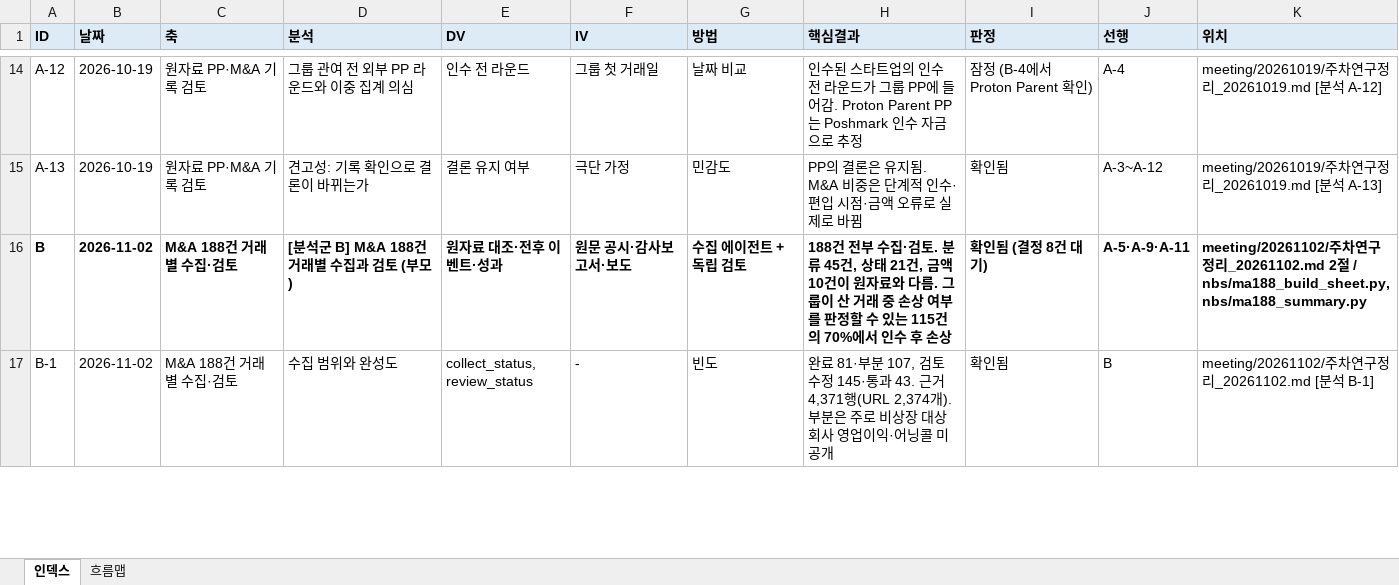
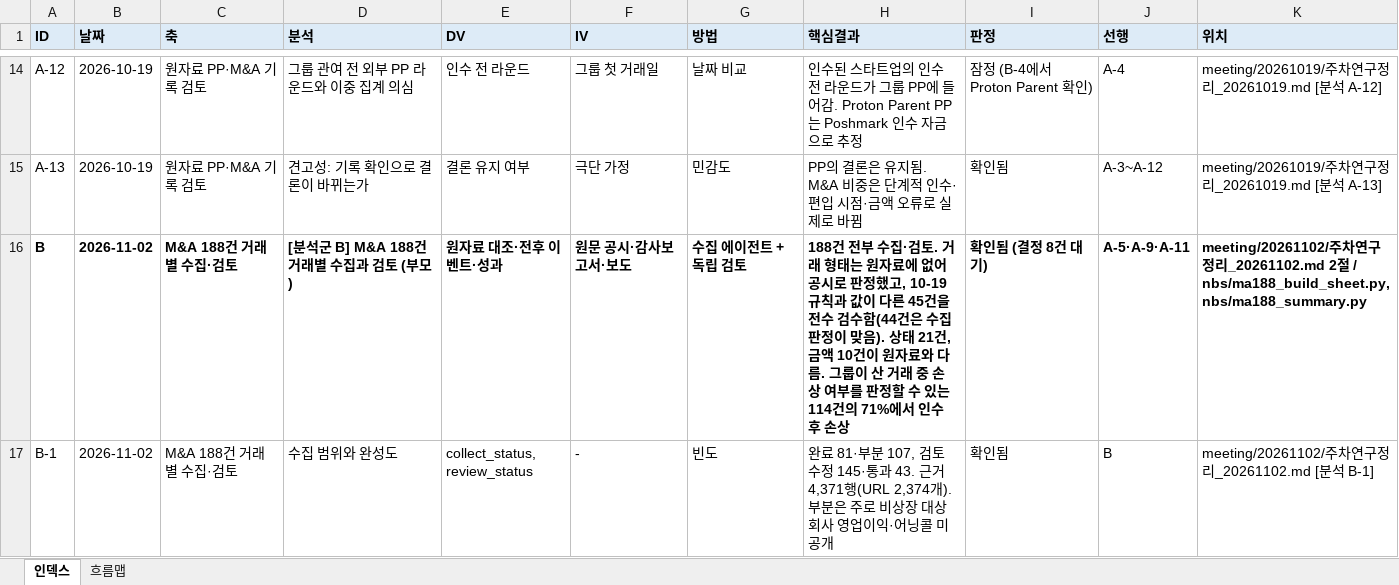
Before and after one commit to screamingpeanut01/Research_SNP500MNA, an Excel workbook: 분석_인덱스.xlsx, sheet 인덱스, drawn as a sheet; only a part is shown, gaps mark what is left out; values as stored, in another font and other column widths than the file's, no borders; the diff covers the shown part only; the diff names each change by its address in the sheet, - before the commit and + after, or states it on an @@ line.

```diff
--- a/분석_인덱스.xlsx (sheet 인덱스)
+++ b/분석_인덱스.xlsx (sheet 인덱스)
-H16 (핵심결과): …·검토. 분류 45건, 상태 21건, 금액 10건이 원자료와 다름. 그룹이 산 거래 중 손상 여부를 판정할 수 있는 115건의 70%에서 인…
+H16 (핵심결과): …·검토. 거래 형태는 원자료에 없어 공시로 판정했고, 10-19 규칙과 값이 다른 45건을 전수 검수함(44건은 수집 판정이 맞음). 상태 21건, 금액 10건이 원자료와 다름. 그룹이 산 거래 중 손상 여부를 판정할 수 있는 114건의 71%에서 인…
```
Also changed, not shown: 8 edited cells elsewhere in this sheet, 11 other files.
